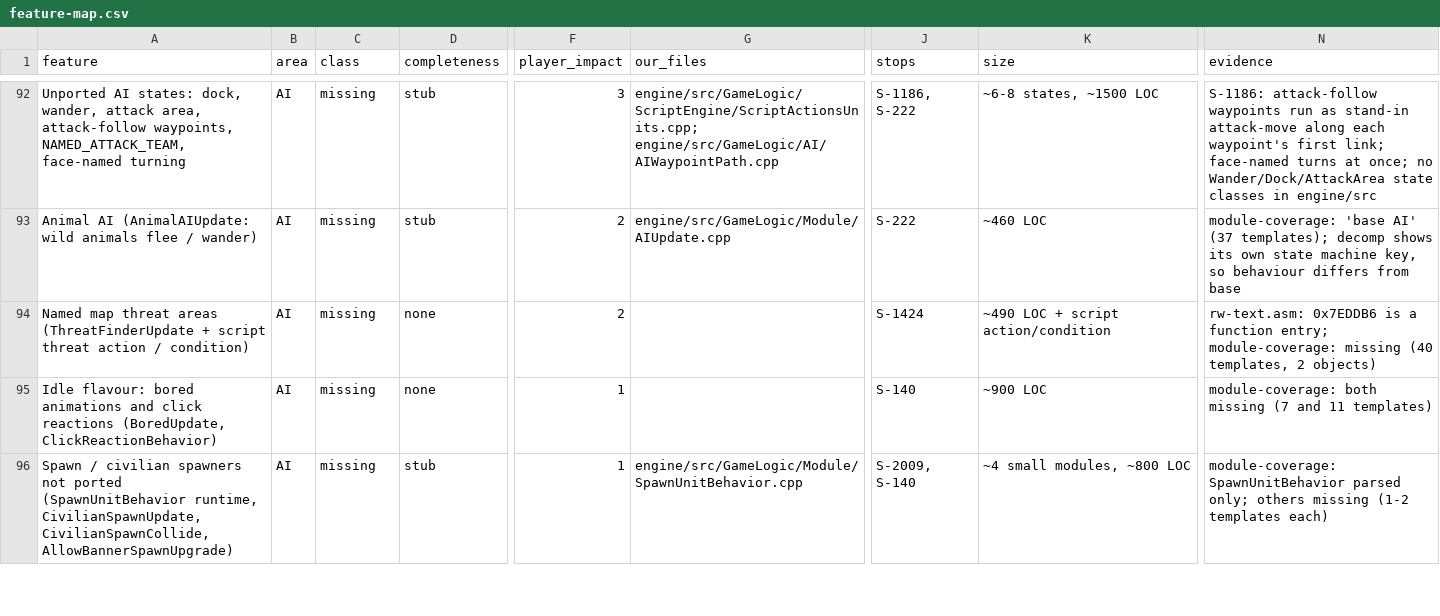
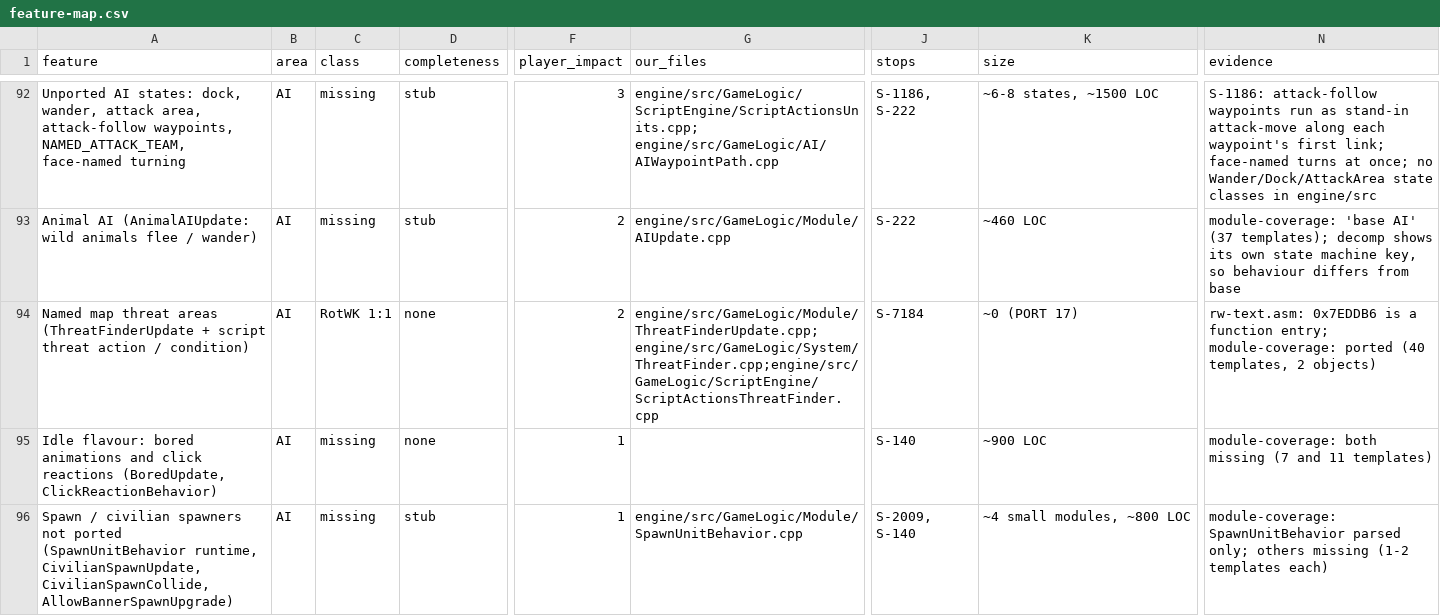
Before and after one commit to Gleb302596555/openbfme-godot, a CSV file: docs/feature-map.csv, drawn as a sheet; only a part is shown, gaps mark what is left out; the diff names each change by its address in the sheet, - before the commit and + after, or states it on an @@ line.

Commit message:
Port 17: ThreatFinderUpdate and the script action that reads it (S-1424)
RotWK's ThreatFinderUpdate (module RW 0x7EDDB6, created by RW 0x64F96A from the
field table RW 0xC4C320) turns a map object into a named threat area: its
behaviour slot 45 (RW 0x7EDECE) makes a finder from the object's name, using the
map property `objectThreatFinderRadius` or the data's DefaultRadius, and
registers it in TheThreatFinderManager (RW 0xDE8888); an object with no
properties - a structure on a plot (RW 0x858A94) - makes none. The update copies
the object's position into the finder every frame and the xfer (RW 0x7EDF70,
version (1, 1)) saves the finder.

The finder is retail's one finder class, RW 0x7EDDFB, which lane AI-3 already
ported as AIThreatFinder (scan RW 0x7EE057, sum RW 0x7EE166, value RW 0x68F0EC);
`sumRecords` moves to the header so the map area and a skirmish target are read
by the same code. The reader, script action SET_COUNTER_TO_THREAT_FINDER_THREAT
(RW 0x7C68AA, ordinal 556), is ported with it: Enemies = 0, Allies = 1, a
missing finder warns and writes nothing.

The module's xfer carries a bool saying whether the finder exists, because
retail's load always makes one and a plot-built module has none (S-4190).

S-1424 closes; S-7184 is the condition RW 0x608BCA, which PORT 16's
ScriptConditions.cpp owns and the committed template table has no entry for.
Docs: STOPS, SAVES (the object block), module coverage, MODULE_GAPS,
FEATURE-MAP and the RE note docs/re/rotwk/RW_0x7EDDB6.md.

Tests: test_port_17.cpp (7 cases), MOD-4 stops emptied, coverage pins
225 ported / 87 missing, save4b T4 covers the new class.

Co-authored-by: arena-agent <297053741+arena-agent@users.noreply.github.com>

```diff
--- a/docs/feature-map.csv
+++ b/docs/feature-map.csv
-C94 (class): missing
+C94 (class): RotWK 1:1
-G94 (our_files): (empty)
+G94 (our_files): engine/src/GameLogic/Module/ThreatFinderUpdate.cpp;engine/src/GameLogic/System/ThreatFinder.cpp;engine/src/GameLogic/ScriptEngine/ScriptActionsThreatFinder.cpp
-J94 (stops): S-1424
+J94 (stops): S-7184
-K94 (size): ~490 LOC + script action/condition
+K94 (size): ~0 (PORT 17)
-N94 (evidence): …entry; module-coverage: missing (40 templates,…
+N94 (evidence): …entry; module-coverage: ported (40 templates,…
```
Also changed, not shown: 28 other files.
